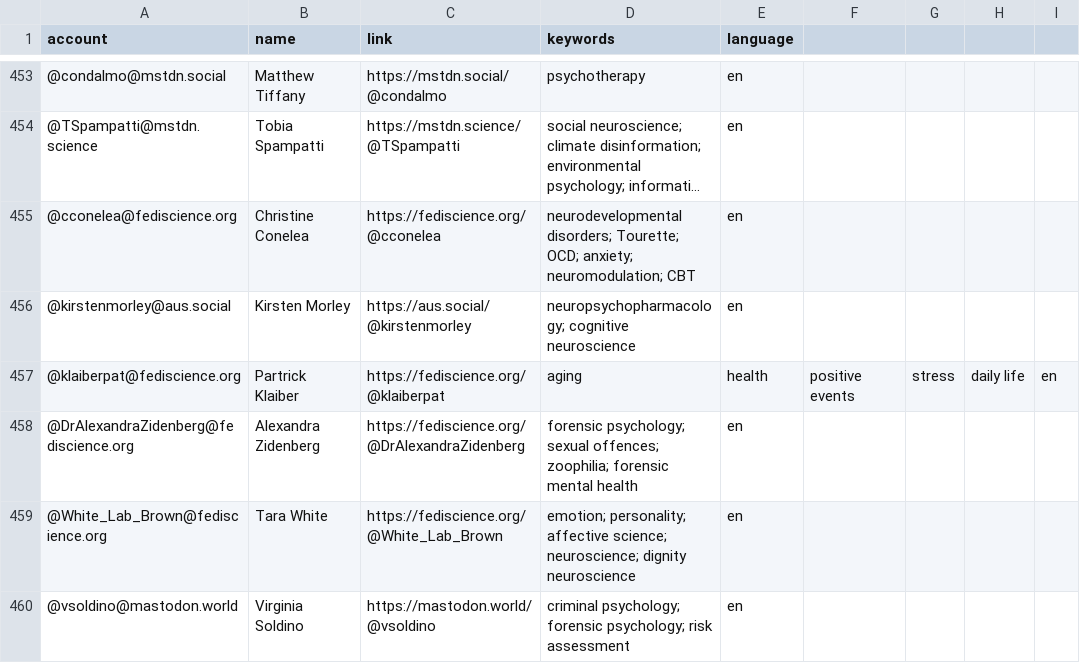
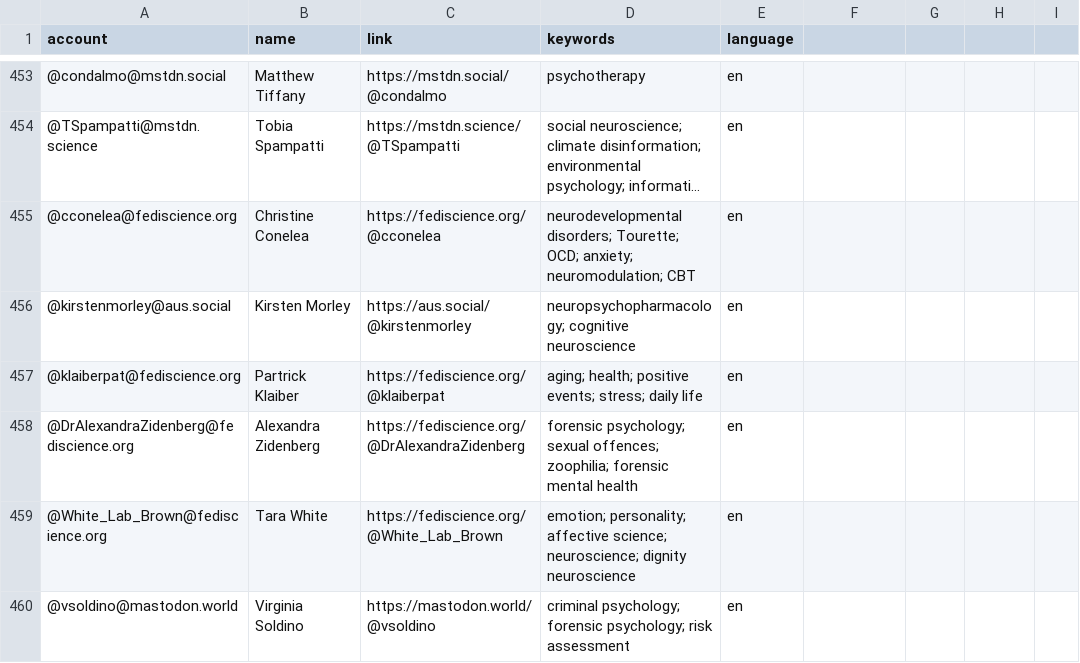
Before and after one commit to kaitclark/mastodon-psychology, a CSV file: resources/users.csv, drawn as a sheet; only a part is shown, gaps mark what is left out; long unchanged cells end in ….

Commit message:
Update users.csv

```diff
--- a/resources/users.csv
+++ b/resources/users.csv
@@ -456,3 +456,3 @@ account,name,link,keywords,language
 @kirstenmorley@aus.social,Kirsten Morley,https://aus.social/@kirstenmorley,neuropsychopharmacology; cognitive neuroscience,en
-@klaiberpat@fediscience.org,Partrick Klaiber,https://fediscience.org/@klaiberpat,aging, health, positive events, stress, daily life,en
+@klaiberpat@fediscience.org,Partrick Klaiber,https://fediscience.org/@klaiberpat,aging; health; positive events; stress; daily life,en
 @DrAlexandraZidenberg@fediscience.org,Alexandra Zidenberg,https://fediscience.org/@DrAlexandraZidenberg,forensic psychology; sexual offences; zoophilia; forensic mental health ,en
```
